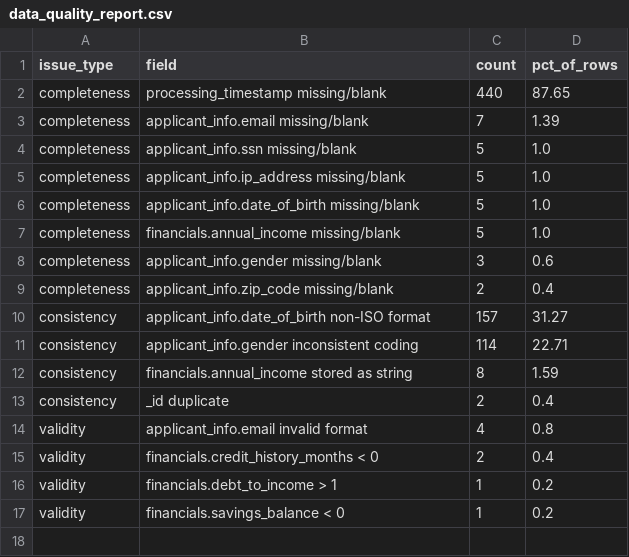
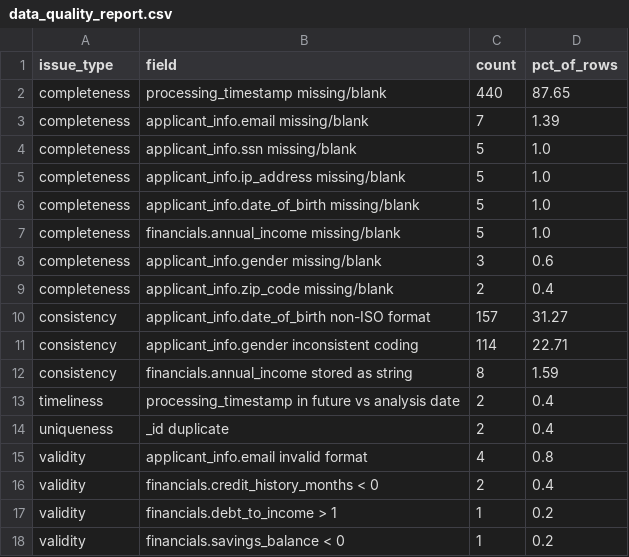
Before and after one commit to selin71414/dego-project-team9, a CSV file: data/processed/data_quality_report.csv, drawn as a sheet.

```diff
--- a/data/processed/data_quality_report.csv
+++ b/data/processed/data_quality_report.csv
@@ -12,3 +12,4 @@ consistency,applicant_info.gender inconsistent coding,114,22.71
 consistency,financials.annual_income stored as string,8,1.59
-consistency,_id duplicate,2,0.4
+timeliness,processing_timestamp in future vs analysis date,2,0.4
+uniqueness,_id duplicate,2,0.4
 validity,applicant_info.email invalid format,4,0.8
```
Also changed, not shown: data/processed/applications_clean.csv, data/processed/cleaning_log.csv, 1 other file.
